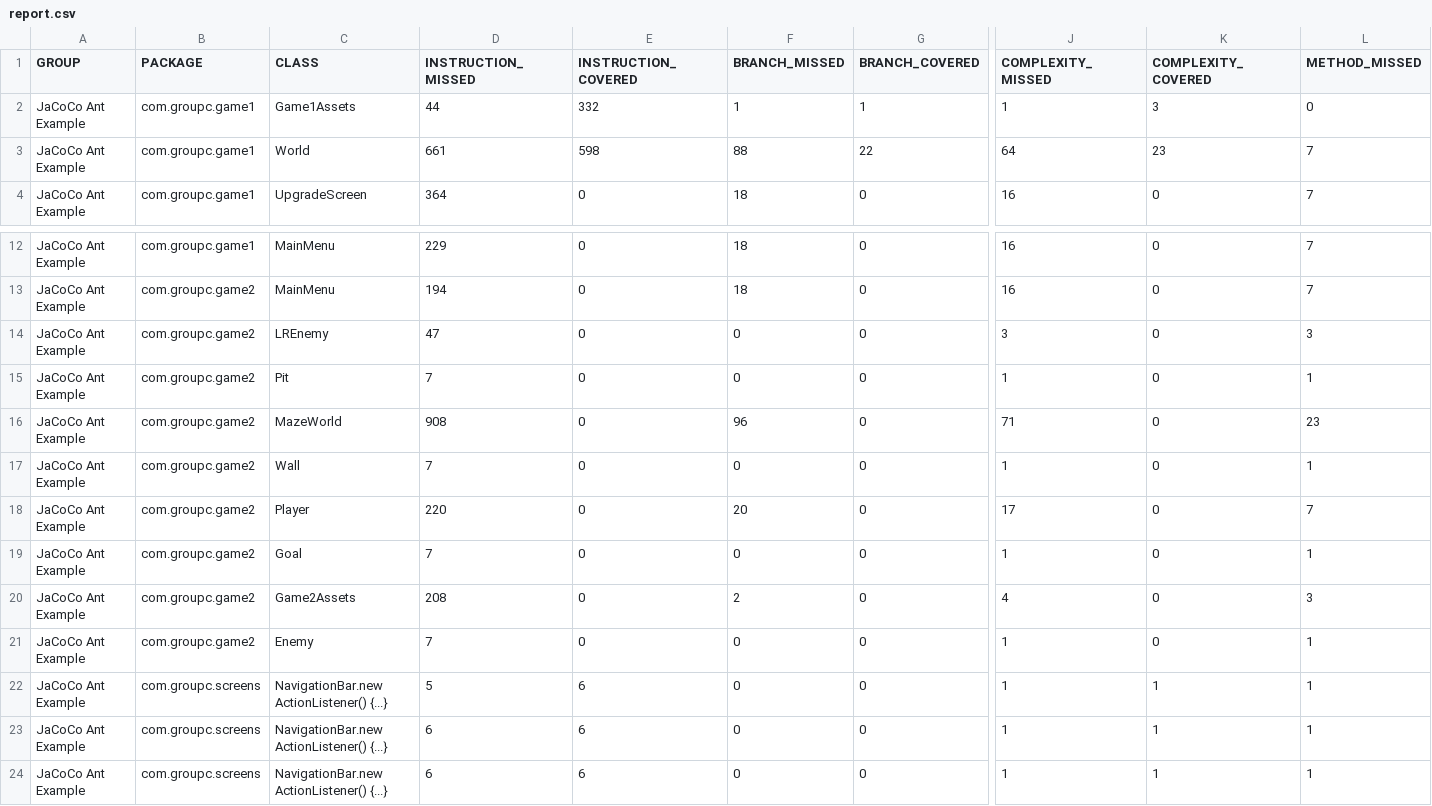
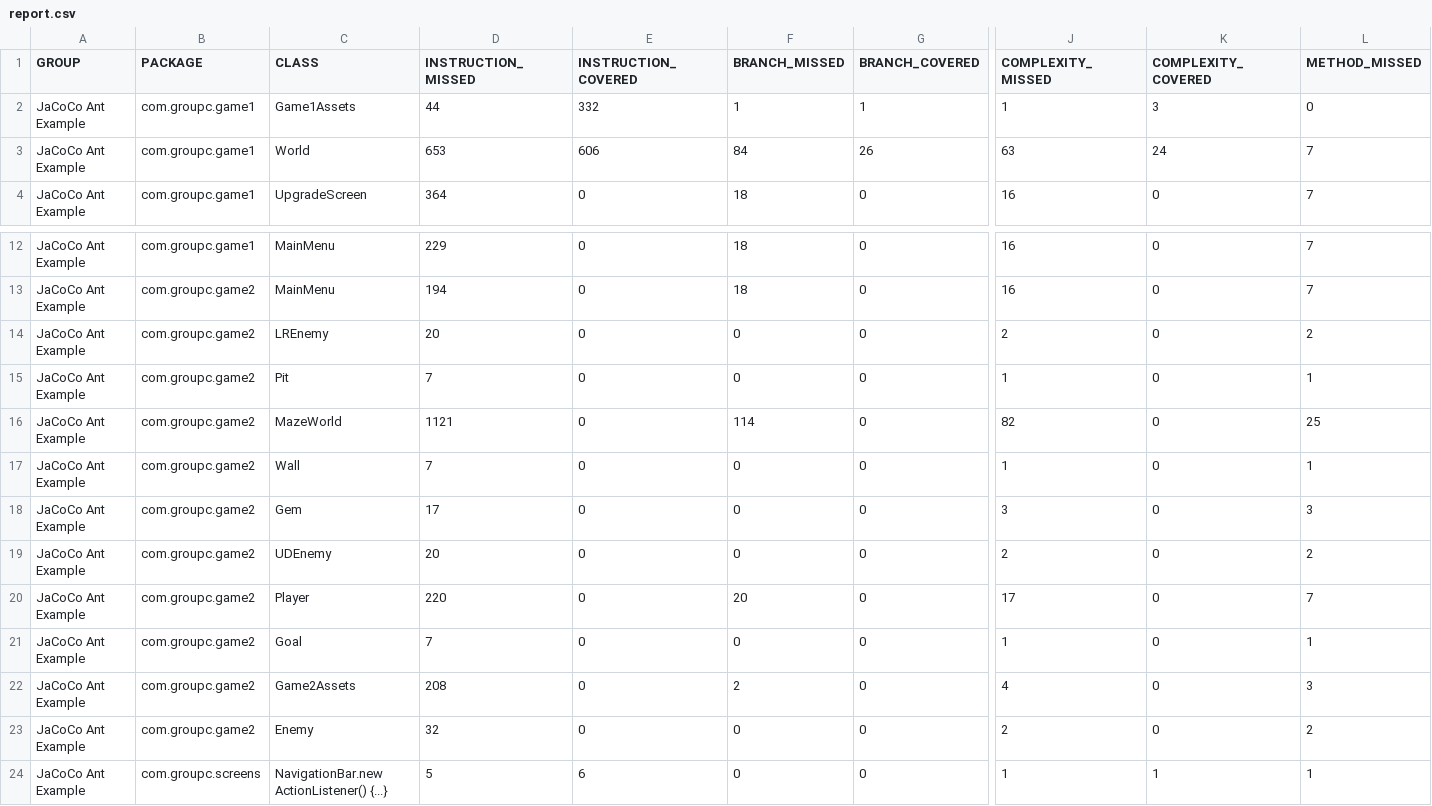
Before and after one commit to CST316GroupC/asthma-game, a CSV file: asthma/jacoco-report/report.csv, drawn as a sheet; only a part is shown, gaps mark what is left out; the shorter side is filled out with more unchanged rows; addresses are those after the commit; rows hold the shown columns only; the diff names each change by its address in the sheet, - before the commit and + after, or states it on an @@ line.

```diff
--- a/asthma/jacoco-report/report.csv
+++ b/asthma/jacoco-report/report.csv
-D3 (INSTRUCTION_MISSED): 661
+D3 (INSTRUCTION_MISSED): 653
-E3 (INSTRUCTION_COVERED): 598
+E3 (INSTRUCTION_COVERED): 606
-F3 (BRANCH_MISSED): 88
+F3 (BRANCH_MISSED): 84
-G3 (BRANCH_COVERED): 22
+G3 (BRANCH_COVERED): 26
-J3 (COMPLEXITY_MISSED): 64
+J3 (COMPLEXITY_MISSED): 63
-K3 (COMPLEXITY_COVERED): 23
+K3 (COMPLEXITY_COVERED): 24
-D14 (INSTRUCTION_MISSED): 47
+D14 (INSTRUCTION_MISSED): 20
-J14 (COMPLEXITY_MISSED): 3
+J14 (COMPLEXITY_MISSED): 2
-L14 (METHOD_MISSED): 3
+L14 (METHOD_MISSED): 2
-D16 (INSTRUCTION_MISSED): 908
+D16 (INSTRUCTION_MISSED): 1121
-F16 (BRANCH_MISSED): 96
+F16 (BRANCH_MISSED): 114
-J16 (COMPLEXITY_MISSED): 71
+J16 (COMPLEXITY_MISSED): 82
-L16 (METHOD_MISSED): 23
+L16 (METHOD_MISSED): 25
+row 18: JaCoCo Ant Example | com.groupc.game2 | Gem | 17 | 0 | 0 | 0 | 3 | 0 | 3
+row 19: JaCoCo Ant Example | com.groupc.game2 | UDEnemy | 20 | 0 | 0 | 0 | 2 | 0 | 2
-D23 (INSTRUCTION_MISSED): 7
+D23 (INSTRUCTION_MISSED): 32
-J23 (COMPLEXITY_MISSED): 1
+J23 (COMPLEXITY_MISSED): 2
-L23 (METHOD_MISSED): 1
+L23 (METHOD_MISSED): 2
```
Also changed, not shown: 47 other files.
